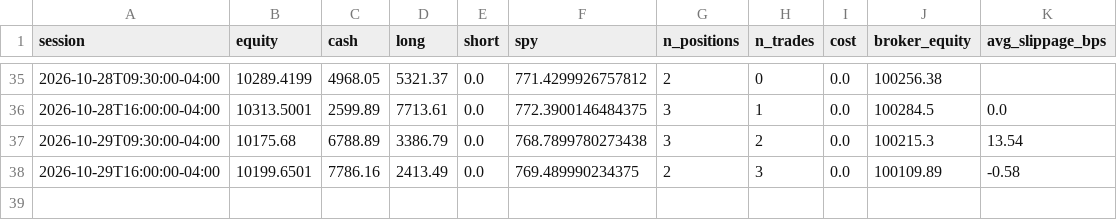
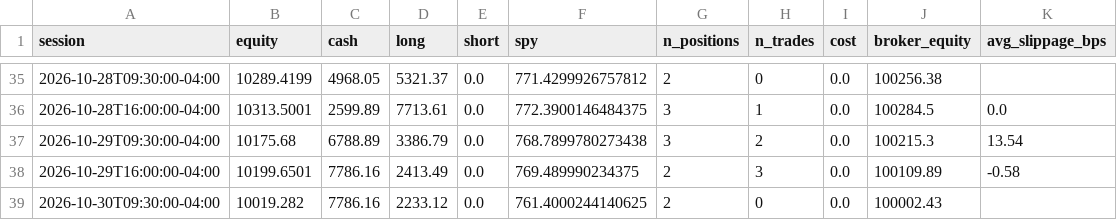
Before and after one commit to CSAyush/quantbot, a CSV file: paper_state/hf/accounts/alpaca-paper/history.csv, drawn as a sheet; only a part is shown, gaps mark what is left out.

Commit message:
paper: 2026-10-30 15:06 UTC

```diff
--- a/paper_state/hf/accounts/alpaca-paper/history.csv
+++ b/paper_state/hf/accounts/alpaca-paper/history.csv
@@ -38 +38,2 @@ session,equity,cash,long,short,spy,n_positions,n_trades,cost,broker_equity,avg_s
 2026-10-29T16:00:00-04:00,10199.6501,7786.16,2413.49,0.0,769.489990234375,2,3,0.0,100109.89,-0.58
+2026-10-30T09:30:00-04:00,10019.282,7786.16,2233.12,0.0,761.4000244140625,2,0,0.0,100002.43,
```
Also changed, not shown: paper_state/hf/accounts/shadow-alt/history.csv, paper_state/hf/accounts/shadow-growth/history.csv, 17 other files.
